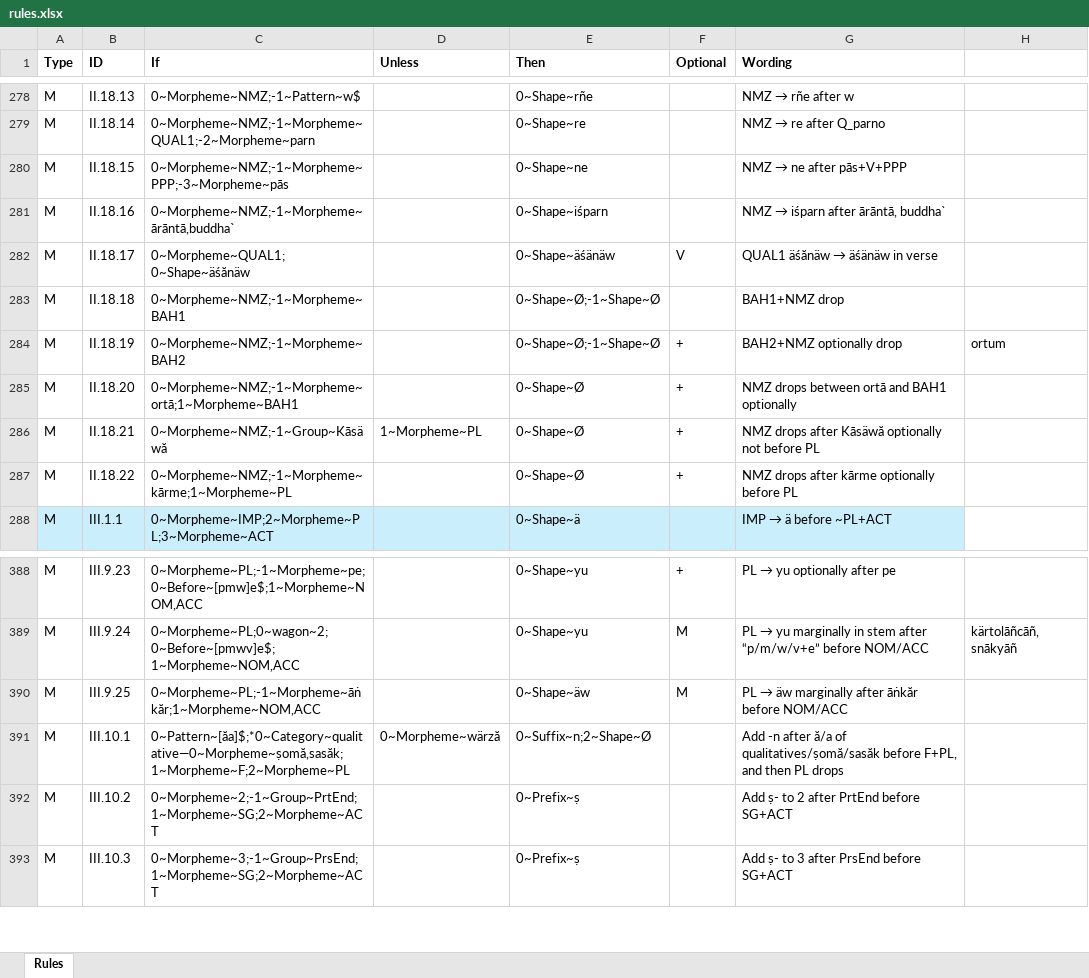
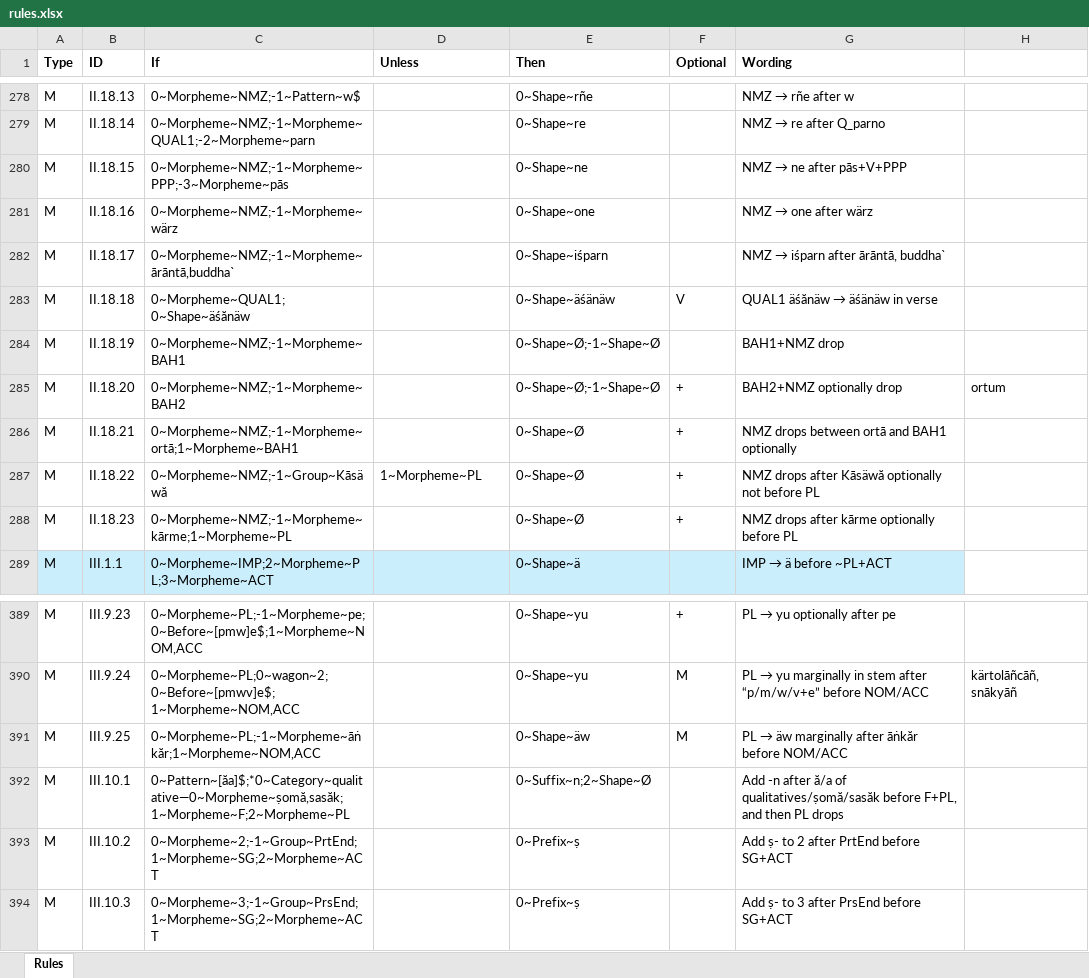
Before and after one commit to tanastasis/Candrakanta, an Excel workbook: data/rules.xlsx, sheet Rules, drawn as a sheet; only a part is shown, gaps mark what is left out; values as stored, in another font and other column widths than the file's, no borders; addresses are those after the commit; the diff names each change by its address in the sheet, - before the commit and + after, or states it on an @@ line.

```diff
--- a/data/rules.xlsx (sheet Rules)
+++ b/data/rules.xlsx (sheet Rules)
-C281 (If): 0~Morpheme~NMZ;-1~Morpheme~ārāntā,buddha`
+C281 (If): 0~Morpheme~NMZ;-1~Morpheme~wärz
-E281 (Then): 0~Shape~iśparn
+E281 (Then): 0~Shape~one
@@ G281 (Wording): NMZ → iśparn after ārāntā, buddha` → NMZ → one after wärz @@
-C282 (If): 0~Morpheme~QUAL1;0~Shape~äśănäw
+C282 (If): 0~Morpheme~NMZ;-1~Morpheme~ārāntā,buddha`
-E282 (Then): 0~Shape~äśänäw
+E282 (Then): 0~Shape~iśparn
-F282 (Optional): V
+F282 (Optional): (empty)
@@ G282 (Wording): QUAL1 äśănäw → äśänäw in verse → NMZ → iśparn after ārāntā, buddha` @@
-C283 (If): 0~Morpheme~NMZ;-1~Morpheme~BAH1
+C283 (If): 0~Morpheme~QUAL1;0~Shape~äśănäw
-E283 (Then): 0~Shape~Ø;-1~Shape~Ø
+E283 (Then): 0~Shape~äśänäw
-F283 (Optional): (empty)
+F283 (Optional): V
@@ G283 (Wording): BAH1+NMZ drop → QUAL1 äśănäw → äśänäw in verse @@
-C284 (If): 0~Morpheme~NMZ;-1~Morpheme~BAH2
+C284 (If): 0~Morpheme~NMZ;-1~Morpheme~BAH1
-F284 (Optional): +
+F284 (Optional): (empty)
-G284 (Wording): BAH2+NMZ optionally drop
+G284 (Wording): BAH1+NMZ drop
-H284: ortum
+H284: (empty)
-C285 (If): 0~Morpheme~NMZ;-1~Morpheme~ortā;1~Morpheme~BAH1
+C285 (If): 0~Morpheme~NMZ;-1~Morpheme~BAH2
-E285 (Then): 0~Shape~Ø
+E285 (Then): 0~Shape~Ø;-1~Shape~Ø
-G285 (Wording): NMZ drops between ortā and BAH1 optionally
+G285 (Wording): BAH2+NMZ optionally drop
-H285: (empty)
+H285: ortum
-C286 (If): 0~Morpheme~NMZ;-1~Group~Kāsäwă
+C286 (If): 0~Morpheme~NMZ;-1~Morpheme~ortā;1~Morpheme~BAH1
-D286 (Unless): 1~Morpheme~PL
+D286 (Unless): (empty)
-G286 (Wording): NMZ drops after Kāsäwă optionally not before PL
+G286 (Wording): NMZ drops between ortā and BAH1 optionally
-C287 (If): 0~Morpheme~NMZ;-1~Morpheme~kārme;1~Morpheme~PL
+C287 (If): 0~Morpheme~NMZ;-1~Group~Kāsäwă
-D287 (Unless): (empty)
+D287 (Unless): 1~Morpheme~PL
-G287 (Wording): NMZ drops after kārme optionally before PL
+G287 (Wording): NMZ drops after Kāsäwă optionally not before PL
+row 288: M | II.18.23 | 0~Morpheme~NMZ;-1~Morpheme~kārme;1~Morpheme~PL |  | 0~Shape~Ø | + | NMZ drops after kārme optionally before PL
-D392 (Unless): 0~Morpheme~wärză
+D392 (Unless): (empty)
```
Also changed, not shown: data/morphemes.xlsx, 10 other files.
